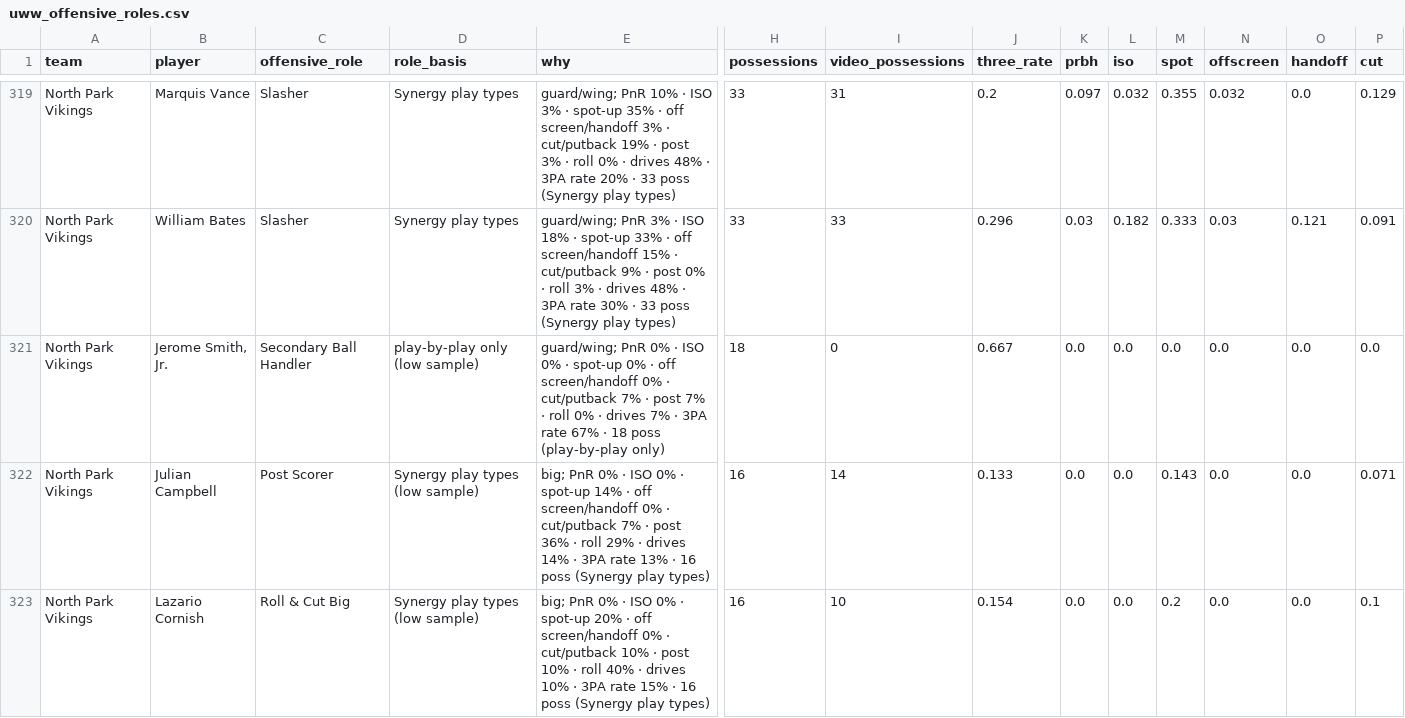
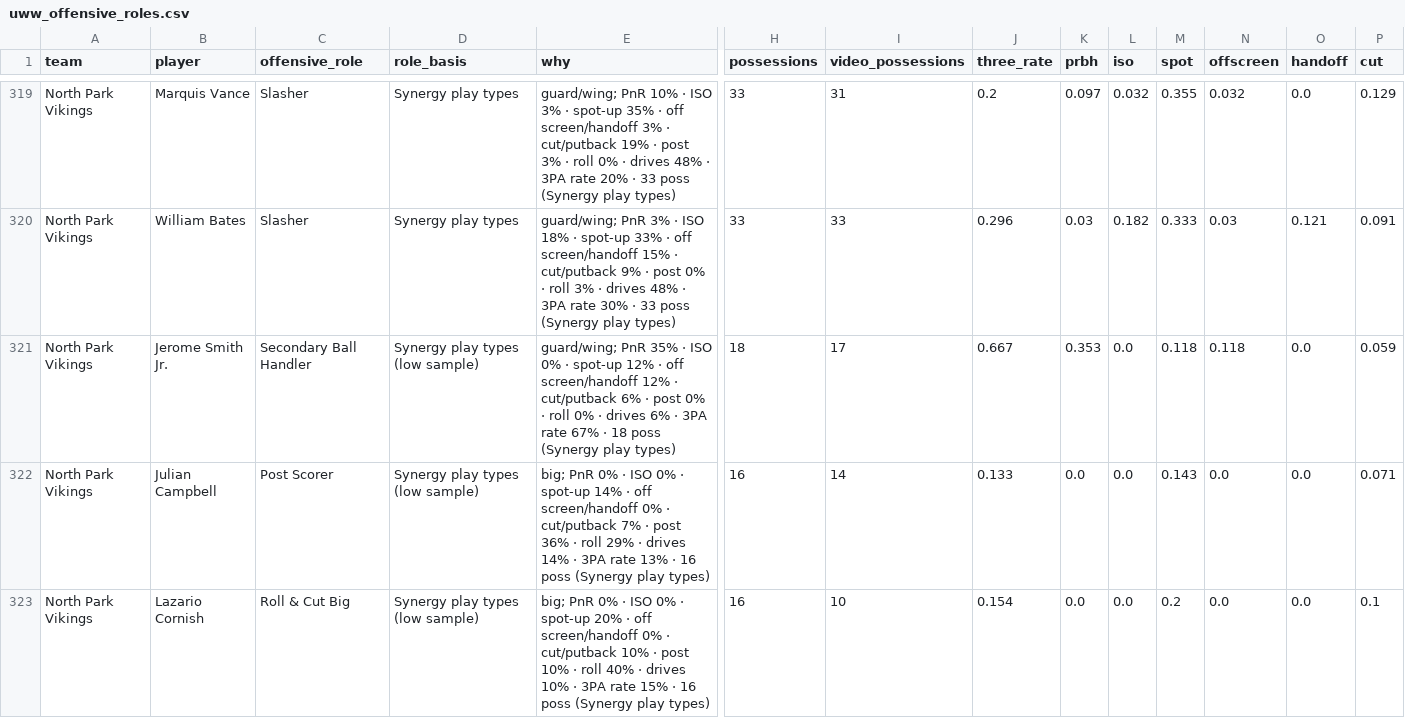
Before and after one commit to fritschcm272/uwwmensbball, a CSV file: data/uww_offensive_roles.csv, drawn as a sheet; only a part is shown, gaps mark what is left out; removed rows and columns are numbered as before the commit, all else as after; rows hold the shown columns only; the diff names each change by its address in the sheet, - before the commit and + after, or states it on an @@ line.

```diff
--- a/data/uww_offensive_roles.csv
+++ b/data/uww_offensive_roles.csv
-row 321: North Park Vikings | Jerome Smith, Jr. | Secondary Ball Handler | play-by-play only (low sample) | guard/wing; PnR 0% · ISO 0% · spot-up 0% · off screen/handoff 0% · cut/putback 7% · post 7% · roll 0% · drives 7% · 3PA rate 67% · 18 poss (play-by-play only) | 18 | 0 | 0.667 | 0.0 | 0.0 | 0.0 | 0.0 | 0.0 | 0.0
+row 321: North Park Vikings | Jerome Smith Jr. | Secondary Ball Handler | Synergy play types (low sample) | guard/wing; PnR 35% · ISO 0% · spot-up 12% · off screen/handoff 12% · cut/putback 6% · post 0% · roll 0% · drives 6% · 3PA rate 67% · 18 poss (Synergy play types) | 18 | 17 | 0.667 | 0.353 | 0.0 | 0.118 | 0.118 | 0.0 | 0.059
```
Also changed, not shown: data/uww_defensive_roles.csv, data/uww_opponent_prior_games_box_score.csv, 44 other files.
